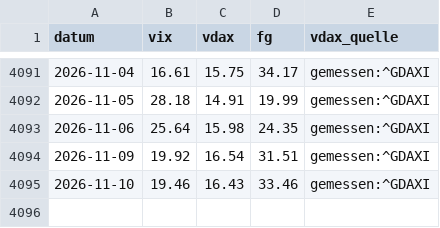
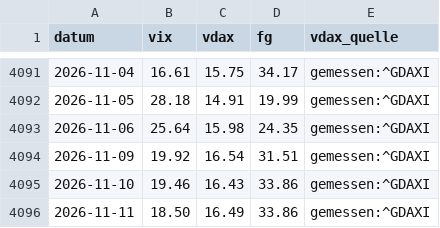
Before and after one commit to hahnpeterph-pixel/boersen-screening, a CSV file: docs/stimmung.csv, drawn as a sheet; only a part is shown, gaps mark what is left out.

```diff
--- a/docs/stimmung.csv
+++ b/docs/stimmung.csv
@@ -4094,2 +4094,3 @@ datum,vix,vdax,fg,vdax_quelle
 2026-11-09,19.92,16.54,31.51,gemessen:^GDAXI
-2026-11-10,19.46,16.43,33.46,gemessen:^GDAXI
+2026-11-10,19.46,16.43,33.86,gemessen:^GDAXI
+2026-11-11,18.50,16.49,33.86,gemessen:^GDAXI
```
Also changed, not shown: docs/analysten.csv, docs/datenluecken.csv, 29 other files.
